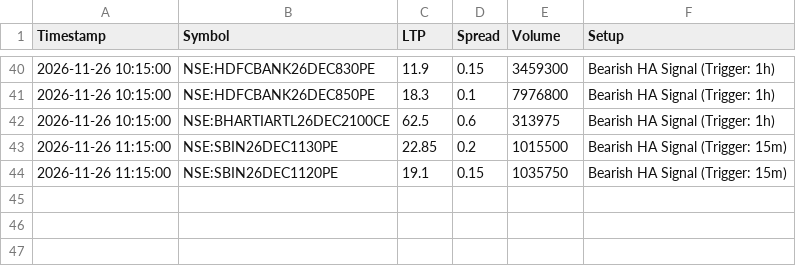
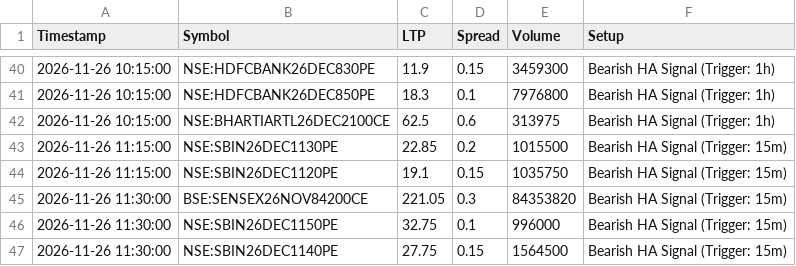
Before and after one commit to ankitkadam0100-a11y/venus-phase1, a CSV file: state/Live_Alerts.csv, drawn as a sheet; only a part is shown, gaps mark what is left out.

Commit message:
venus state

```diff
--- a/state/Live_Alerts.csv
+++ b/state/Live_Alerts.csv
@@ -44 +44,4 @@ Timestamp,Symbol,LTP,Spread,Volume,Setup
 2026-11-26 11:15:00,NSE:SBIN26DEC1120PE,19.1,0.15,1035750,Bearish HA Signal (Trigger: 15m)
+2026-11-26 11:30:00,BSE:SENSEX26NOV84200CE,221.05,0.3,84353820,Bearish HA Signal (Trigger: 15m)
+2026-11-26 11:30:00,NSE:SBIN26DEC1150PE,32.75,0.1,996000,Bearish HA Signal (Trigger: 15m)
+2026-11-26 11:30:00,NSE:SBIN26DEC1140PE,27.75,0.15,1564500,Bearish HA Signal (Trigger: 15m)
```
Also changed, not shown: 1 other file.
